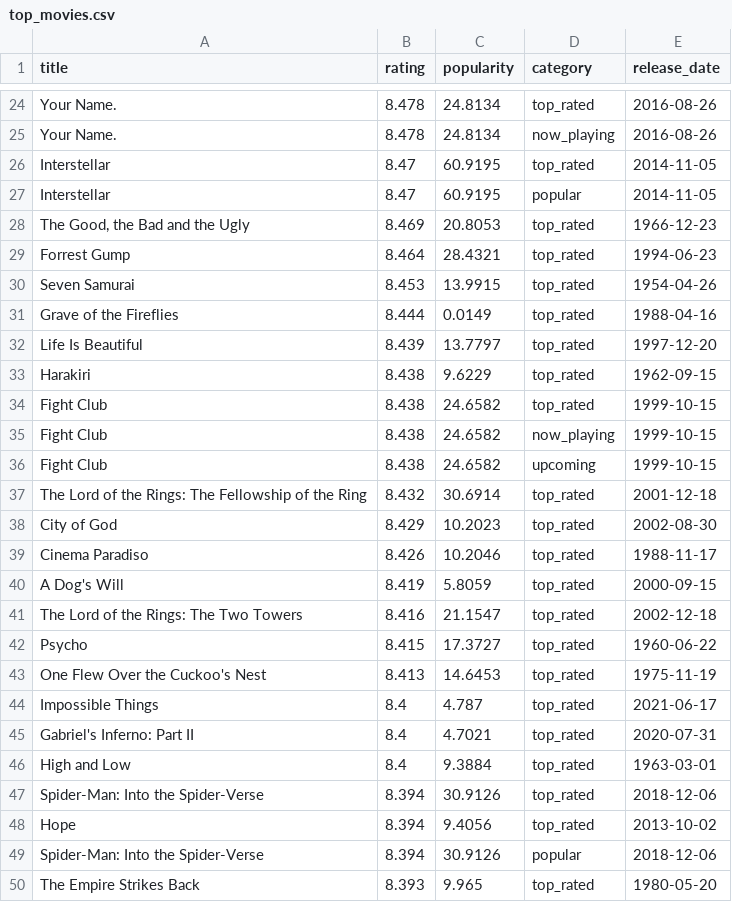
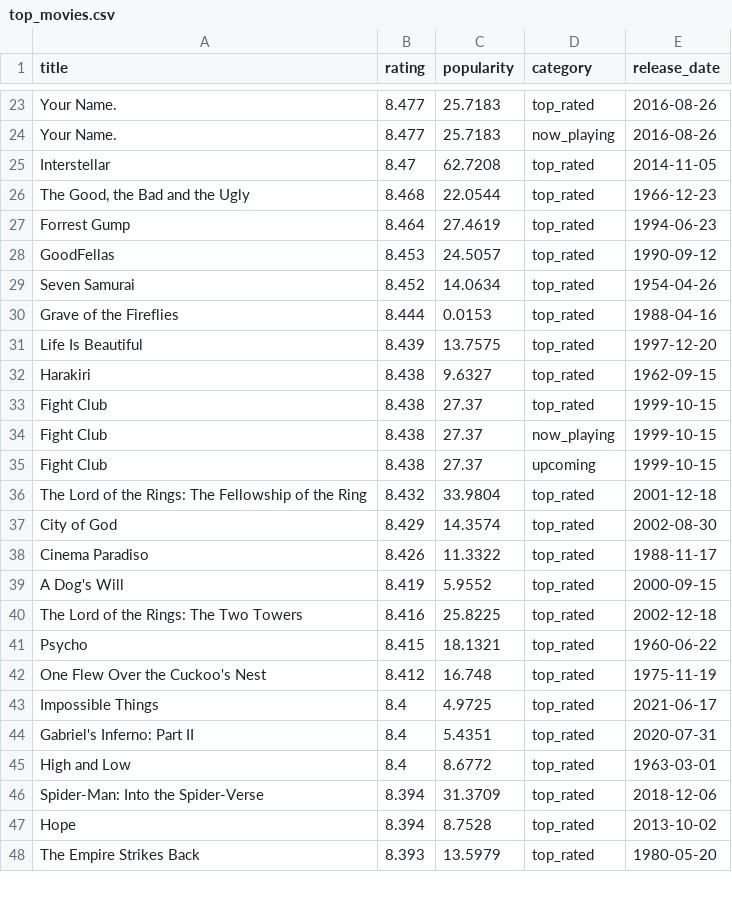
Before and after one commit to KOD-0101/movie-api-automation, a CSV file: top_movies.csv, drawn as a sheet; only a part is shown, gaps mark what is left out; removed rows and columns are numbered as before the commit, all else as after; the diff covers the shown part only; the diff names each change by its address in the sheet, - before the commit and + after, or states it on an @@ line.

```diff
--- a/top_movies.csv
+++ b/top_movies.csv
-B23:B24 (rating): 8.478
+B23:B24 (rating): 8.477
-C23:C24 (popularity): 24.8134
+C23:C24 (popularity): 25.7183
-C25 (popularity): 60.9195
+C25 (popularity): 62.7208
-row 27: Interstellar | 8.47 | 60.9195 | popular | 2014-11-05
-B26 (rating): 8.469
+B26 (rating): 8.468
-C26 (popularity): 20.8053
+C26 (popularity): 22.0544
-C27 (popularity): 28.4321
+C27 (popularity): 27.4619
+row 28: GoodFellas | 8.453 | 24.5057 | top_rated | 1990-09-12
-B29 (rating): 8.453
+B29 (rating): 8.452
-C29 (popularity): 13.9915
+C29 (popularity): 14.0634
-C30 (popularity): 0.0149
+C30 (popularity): 0.0153
-C31 (popularity): 13.7797
+C31 (popularity): 13.7575
-C32 (popularity): 9.6229
+C32 (popularity): 9.6327
-C33:C35 (popularity): 24.6582
+C33:C35 (popularity): 27.37
-C36 (popularity): 30.6914
+C36 (popularity): 33.9804
-C37 (popularity): 10.2023
+C37 (popularity): 14.3574
-C38 (popularity): 10.2046
+C38 (popularity): 11.3322
-C39 (popularity): 5.8059
+C39 (popularity): 5.9552
-C40 (popularity): 21.1547
+C40 (popularity): 25.8225
-C41 (popularity): 17.3727
+C41 (popularity): 18.1321
-B42 (rating): 8.413
+B42 (rating): 8.412
-C42 (popularity): 14.6453
+C42 (popularity): 16.748
-C43 (popularity): 4.787
+C43 (popularity): 4.9725
-C44 (popularity): 4.7021
+C44 (popularity): 5.4351
-C45 (popularity): 9.3884
+C45 (popularity): 8.6772
-C46 (popularity): 30.9126
+C46 (popularity): 31.3709
-C47 (popularity): 9.4056
+C47 (popularity): 8.7528
-row 49: Spider-Man: Into the Spider-Verse | 8.394 | 30.9126 | popular | 2018-12-06
-C48 (popularity): 9.965
+C48 (popularity): 13.5979
```
Also changed, not shown: 7 added rows, 6 removed rows and 26 edited cells elsewhere in this file, 1 other file.
